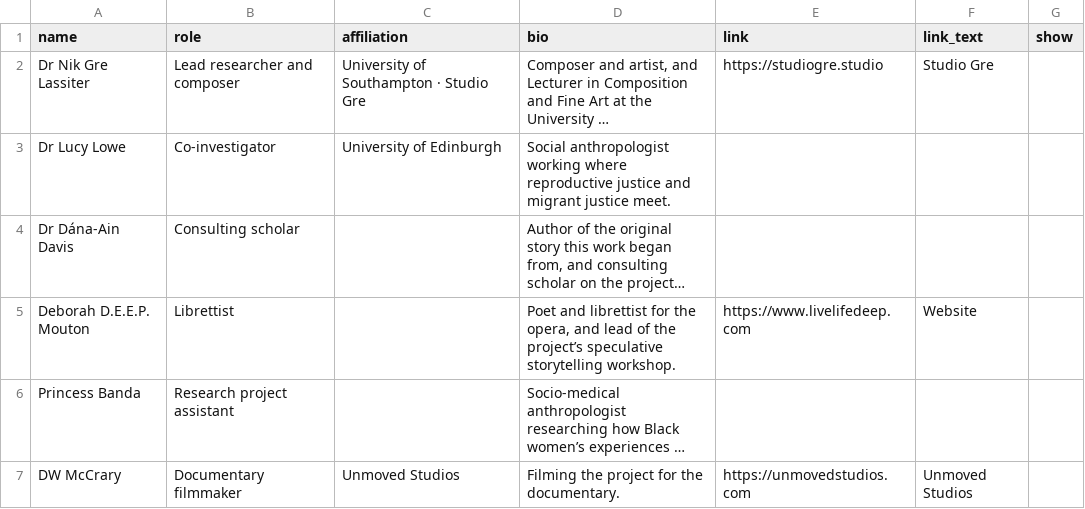
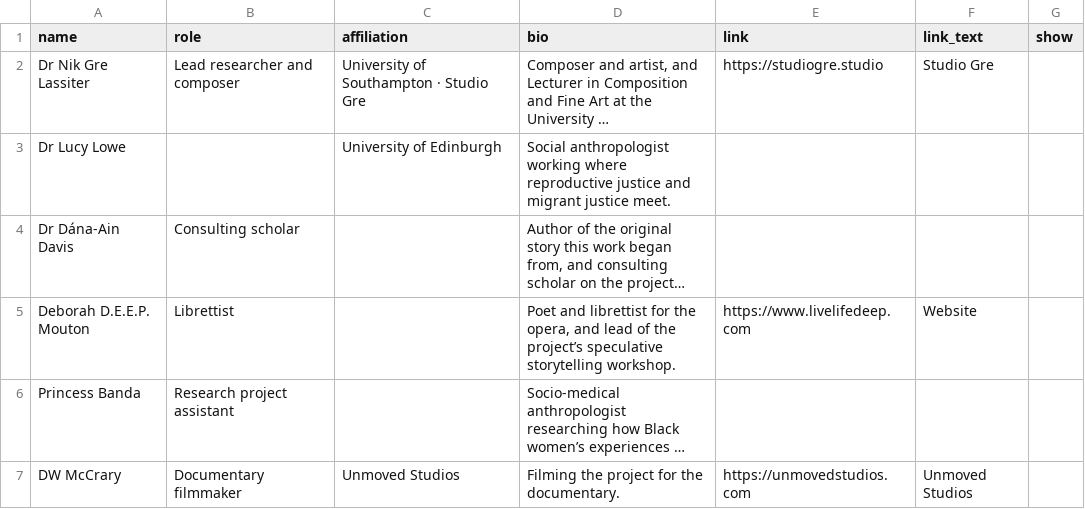
Before and after one commit to NGL-cpu/ECthreads, a CSV file: data/people.csv, drawn as a sheet; long unchanged cells end in …; the diff names each change by its address in the sheet, - before the commit and + after, or states it on an @@ line.

```diff
--- a/data/people.csv
+++ b/data/people.csv
-B3 (role): Co-investigator
+B3 (role): (empty)
```
